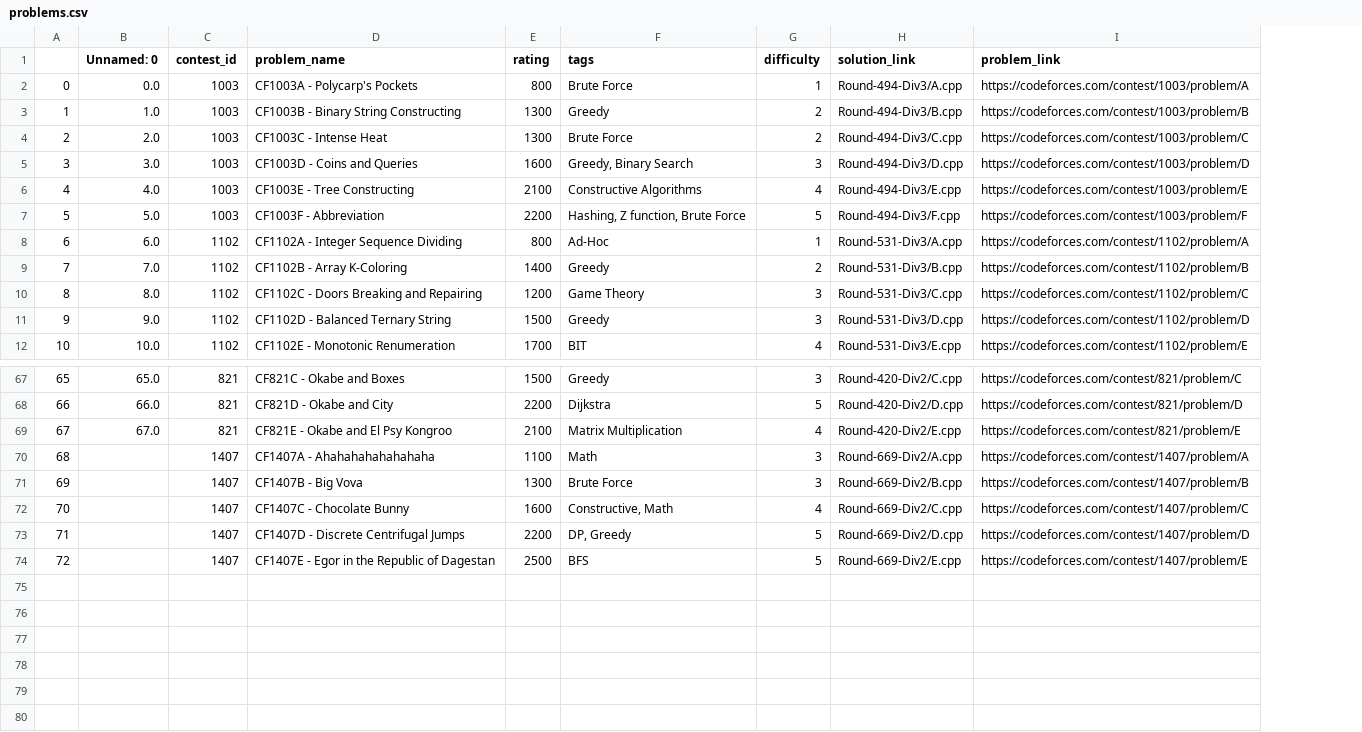
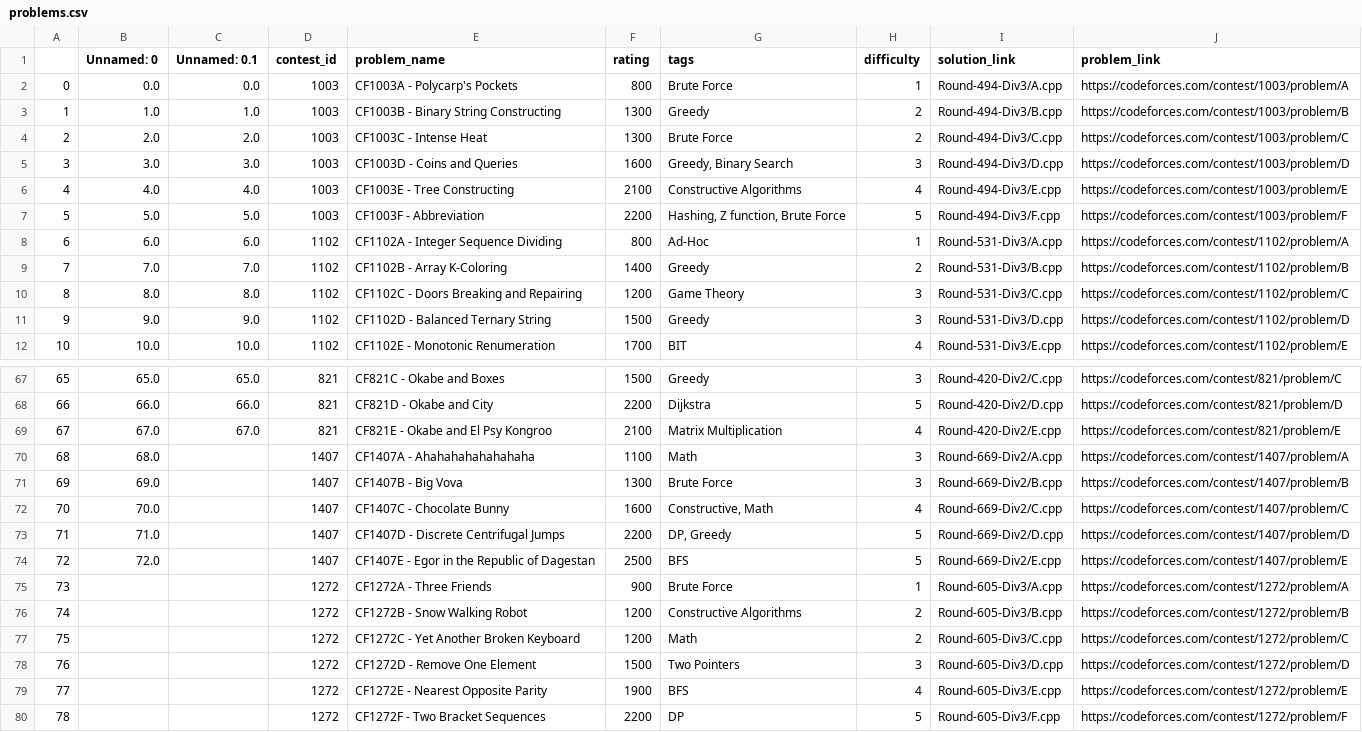
Before and after one commit to TISparta/online-judge-solutions, a CSV file: Codeforces/util/problems.csv, drawn as a sheet; only a part is shown, gaps mark what is left out; the diff names each change by its address in the sheet, - before the commit and + after, or states it on an @@ line.

Commit message:
CF Round 605 Div3

```diff
--- a/Codeforces/util/problems.csv
+++ b/Codeforces/util/problems.csv
+column C (Unnamed: 0.1), rows 2-12: 0.0 | 1.0 | 2.0 | 3.0 | 4.0 | 5.0 | 6.0 | 7.0 | 8.0 | 9.0 | 10.0; rows 67-69: 65.0 | 66.0 | 67.0
-B70 (Unnamed: 0): (empty)
+B70 (Unnamed: 0): 68.0
-B71 (Unnamed: 0): (empty)
+B71 (Unnamed: 0): 69.0
-B72 (Unnamed: 0): (empty)
+B72 (Unnamed: 0): 70.0
-B73 (Unnamed: 0): (empty)
+B73 (Unnamed: 0): 71.0
-B74 (Unnamed: 0): (empty)
+B74 (Unnamed: 0): 72.0
+row 75: 73 |  |  | 1272 | CF1272A - Three Friends | 900 | Brute Force | 1 | Round-605-Div3/A.cpp | https://codeforces.com/contest/1272/problem/A
+row 76: 74 |  |  | 1272 | CF1272B - Snow Walking Robot | 1200 | Constructive Algorithms | 2 | Round-605-Div3/B.cpp | https://codeforces.com/contest/1272/problem/B
+row 77: 75 |  |  | 1272 | CF1272C - Yet Another Broken Keyboard | 1200 | Math | 2 | Round-605-Div3/C.cpp | https://codeforces.com/contest/1272/problem/C
+row 78: 76 |  |  | 1272 | CF1272D - Remove One Element | 1500 | Two Pointers | 3 | Round-605-Div3/D.cpp | https://codeforces.com/contest/1272/problem/D
+row 79: 77 |  |  | 1272 | CF1272E - Nearest Opposite Parity | 1900 | BFS | 4 | Round-605-Div3/E.cpp | https://codeforces.com/contest/1272/problem/E
+row 80: 78 |  |  | 1272 | CF1272F - Two Bracket Sequences | 2200 | DP | 5 | Round-605-Div3/F.cpp | https://codeforces.com/contest/1272/problem/F
```
Also changed, not shown: 8 other files.
